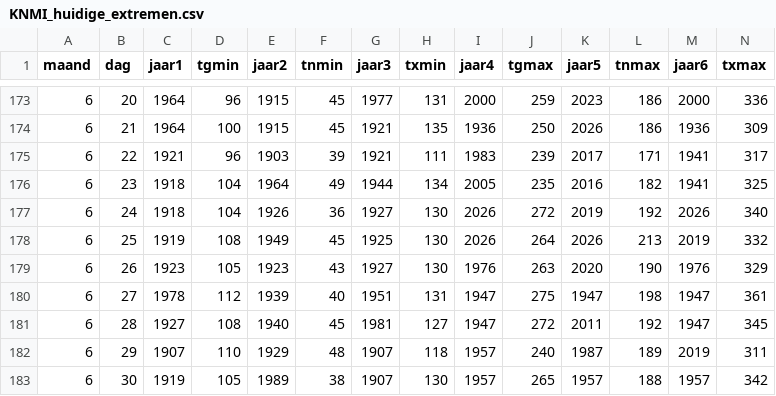
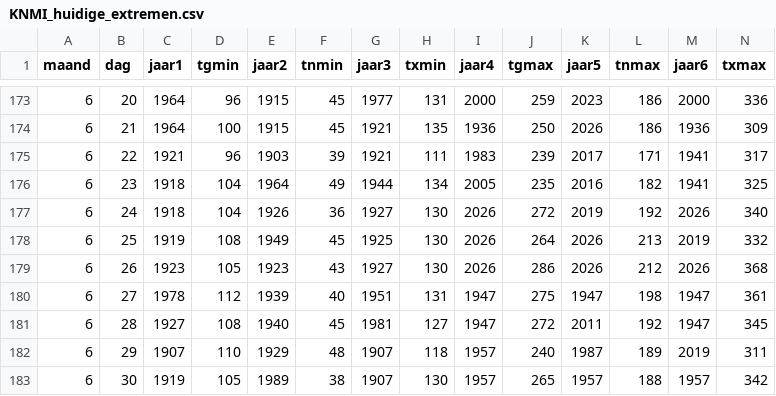
Before and after one commit to Datagraver/KNMI-data-man, a CSV file: KNMI_huidige_extremen.csv, drawn as a sheet; only a part is shown, gaps mark what is left out.

```diff
--- a/KNMI_huidige_extremen.csv
+++ b/KNMI_huidige_extremen.csv
@@ -178,3 +178,3 @@ maand,dag,jaar1,tgmin,jaar2,tnmin,jaar3,txmin,jaar4,tgmax,jaar5,tnmax,jaar6,txma
 6,25,1919,108,1949,45,1925,130,2026,264,2026,213,2019,332
-6,26,1923,105,1923,43,1927,130,1976,263,2020,190,1976,329
+6,26,1923,105,1923,43,1927,130,2026,286,2026,212,2026,368
 6,27,1978,112,1939,40,1951,131,1947,275,1947,198,1947,361
```
Also changed, not shown: KNMI_records_som_jaar.csv, KNMI_tellers_warm_en_vorst.csv.
